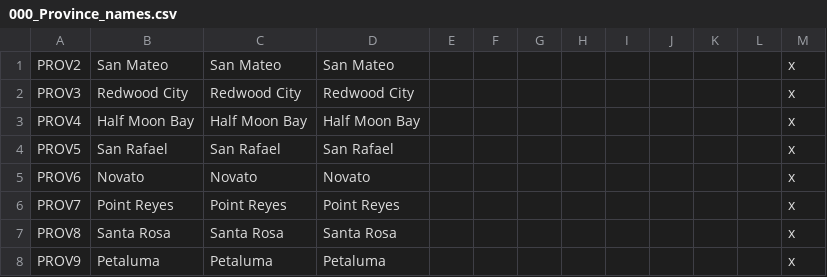
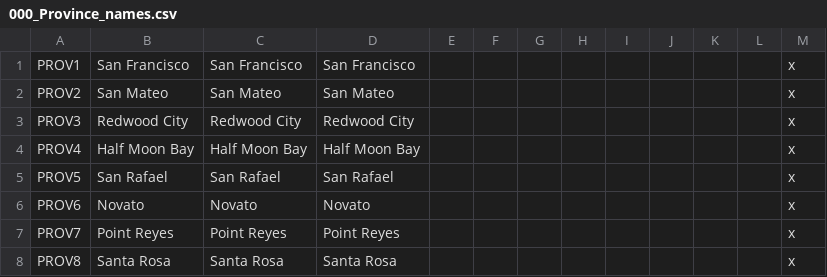
Before and after one commit to ShiatAli/JAtE, a CSV file: Just After the End/localisation/000_Province_names.csv, drawn as a sheet; only a part is shown; the shorter side is filled out with more unchanged rows; the diff names each change by its address in the sheet, - before the commit and + after, or states it on an @@ line.

```diff
--- a/Just After the End/localisation/000_Province_names.csv
+++ b/Just After the End/localisation/000_Province_names.csv
+row 1: PROV1 | San Francisco | San Francisco | San Francisco |  |  |  |  |  |  |  |  | x
```
Also changed, not shown: Just After the End/localisation/000_Barony_names.csv, Just After the End/localisation/000_County_names.csv, 9 other files.
